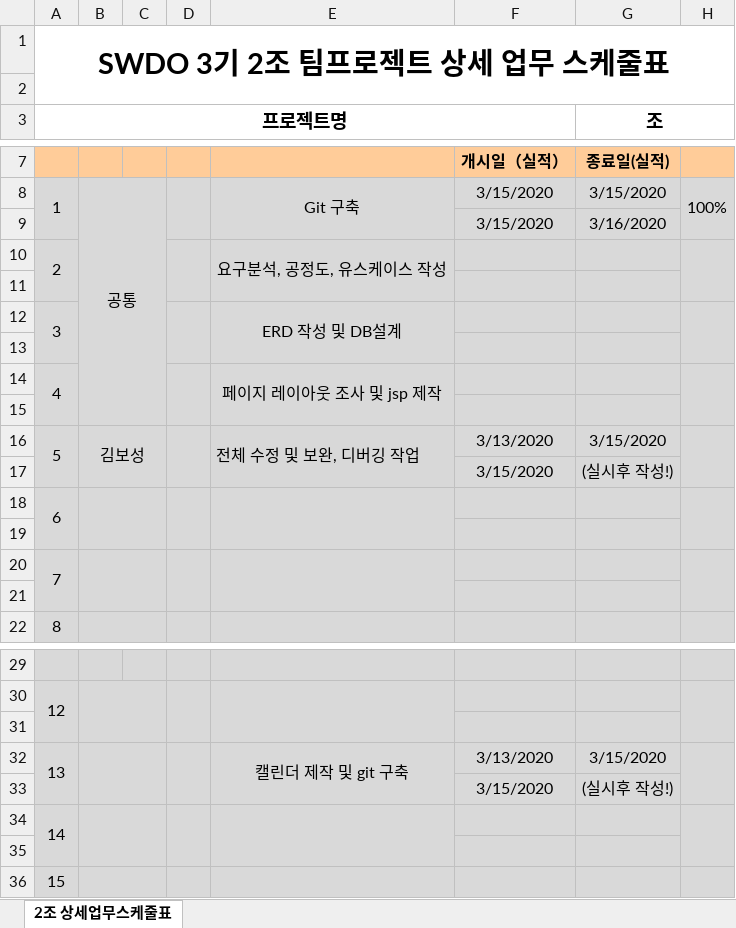
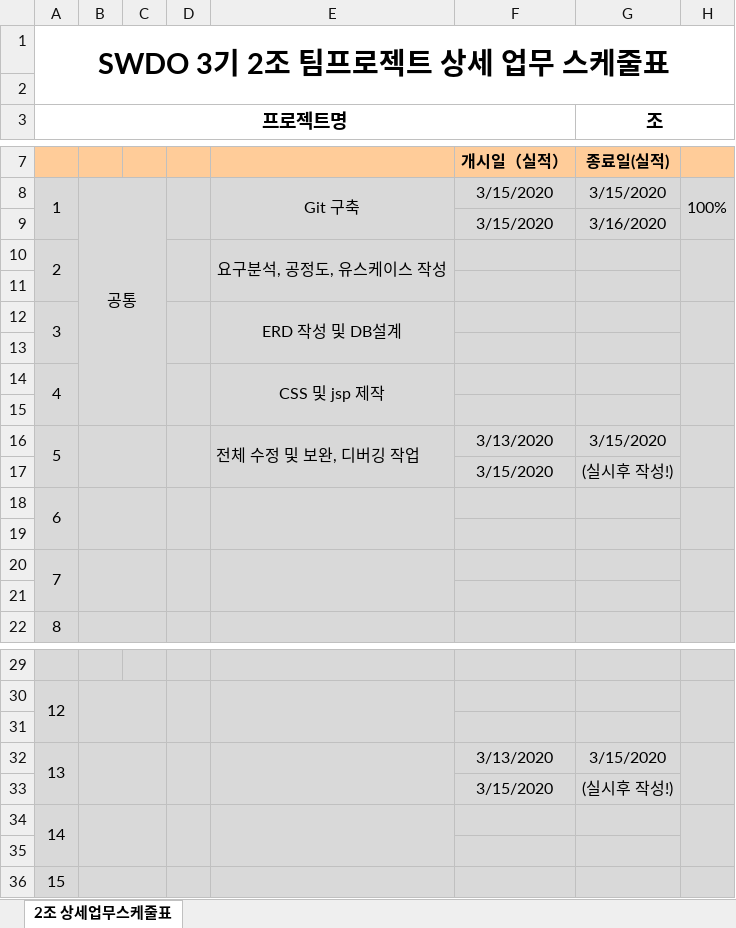
Before and after one commit to odong1989/SWDO_PJ, an Excel workbook: 06. 구현 - 조별 프로젝트 공정도.xlsx, sheet 2조 상세업무스케줄표, drawn as a sheet; only a part is shown, gaps mark what is left out; values as stored, in another font and other column widths than the file's, no borders; the diff names each change by its address in the sheet, - before the commit and + after, or states it on an @@ line.

Commit message:
06 레게노

```diff
--- a/06. 구현 - 조별 프로젝트 공정도.xlsx (sheet 2조 상세업무스케줄표)
+++ b/06. 구현 - 조별 프로젝트 공정도.xlsx (sheet 2조 상세업무스케줄표)
-E14: 페이지 레이아웃 조사 및 jsp 제작
+E14: CSS 및 jsp 제작
-B16: 김보성
+B16: (empty)
-E32: 캘린더 제작 및 git 구축
+E32: (empty)
```
